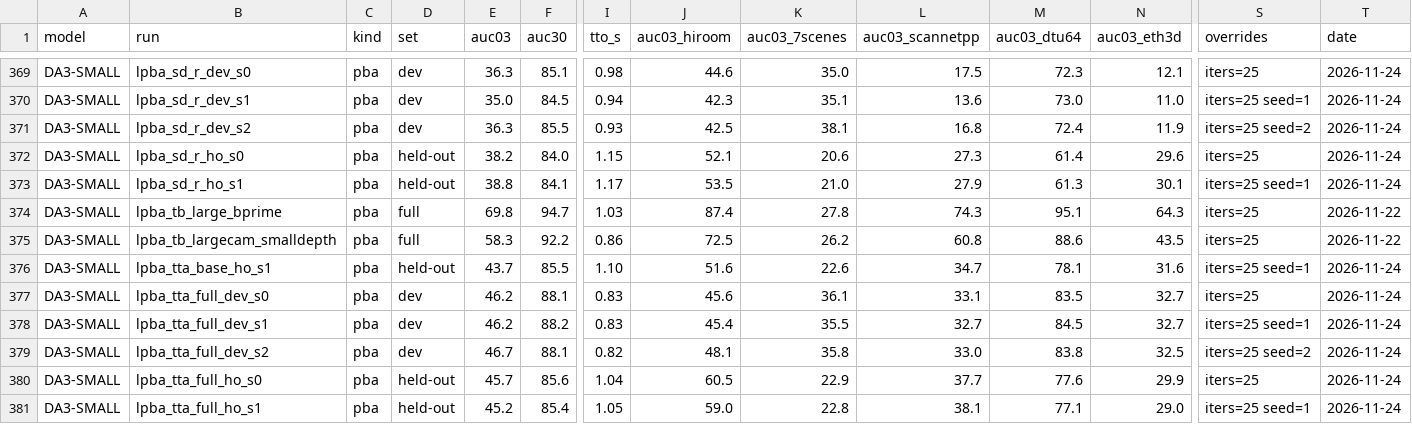
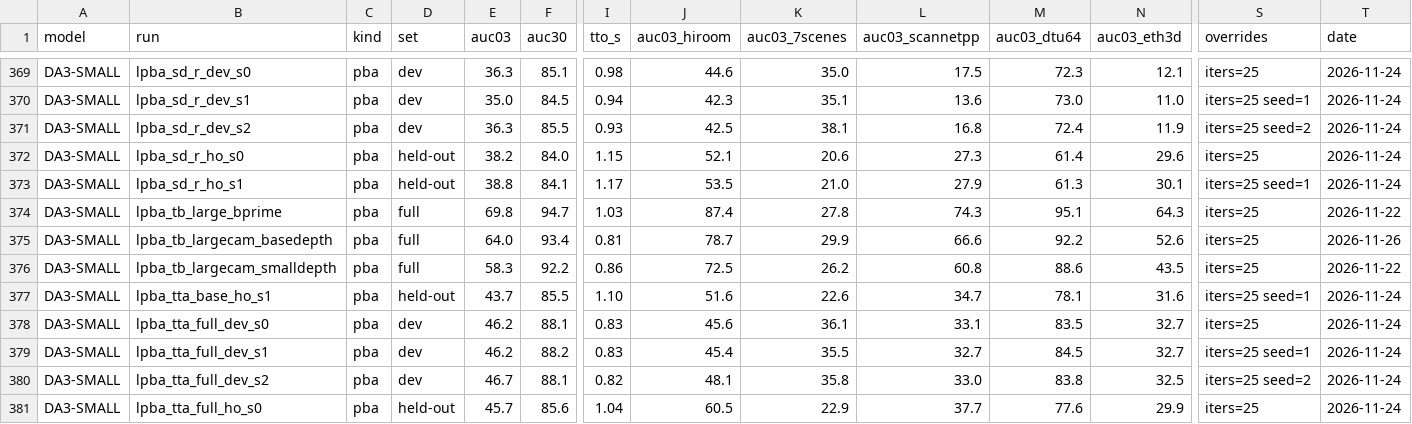
Before and after one commit to F-Fer/TUM-practical-compact-3d-distillation, a CSV file: knowledge/runs.csv, drawn as a sheet; only a part is shown, gaps mark what is left out; the shorter side is filled out with more unchanged rows; rows hold the shown columns only; the diff names each change by its address in the sheet, - before the commit and + after, or states it on an @@ line.

```diff
--- a/knowledge/runs.csv
+++ b/knowledge/runs.csv
+row 375: DA3-SMALL | lpba_tb_largecam_basedepth | pba | full | 64.0 | 93.4 | 0.81 | 78.7 | 29.9 | 66.6 | 92.2 | 52.6 | iters=25 | 2026-11-26
```
Also changed, not shown: 10 other files.
